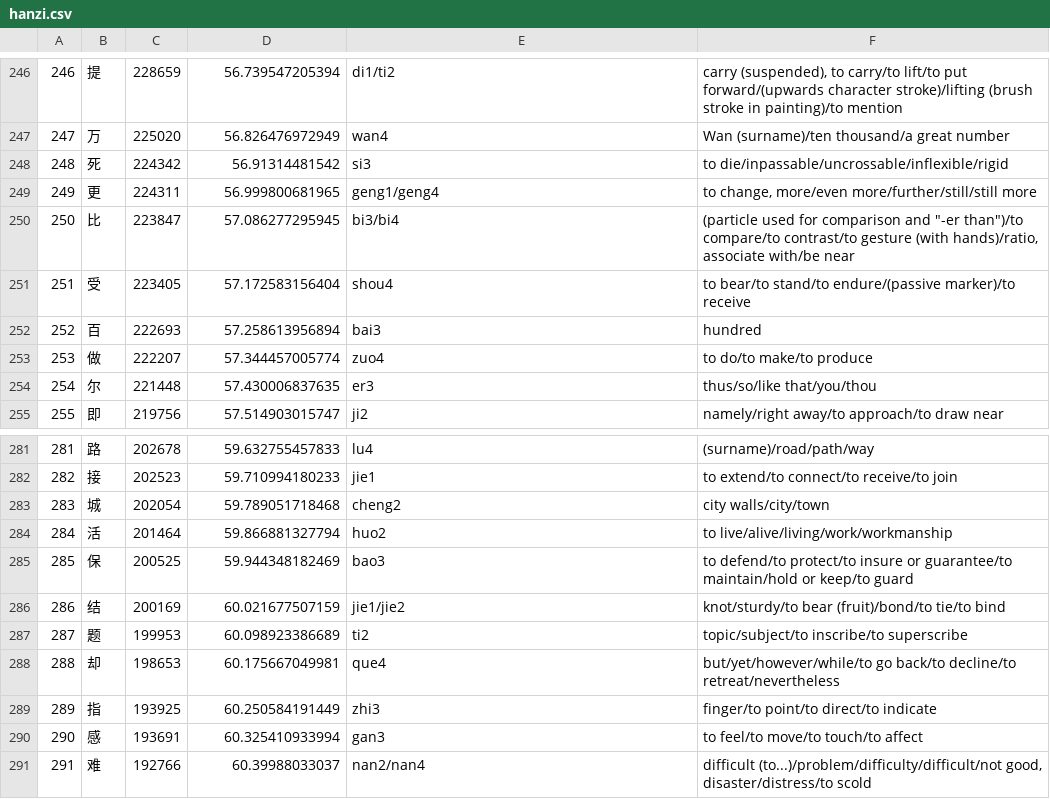
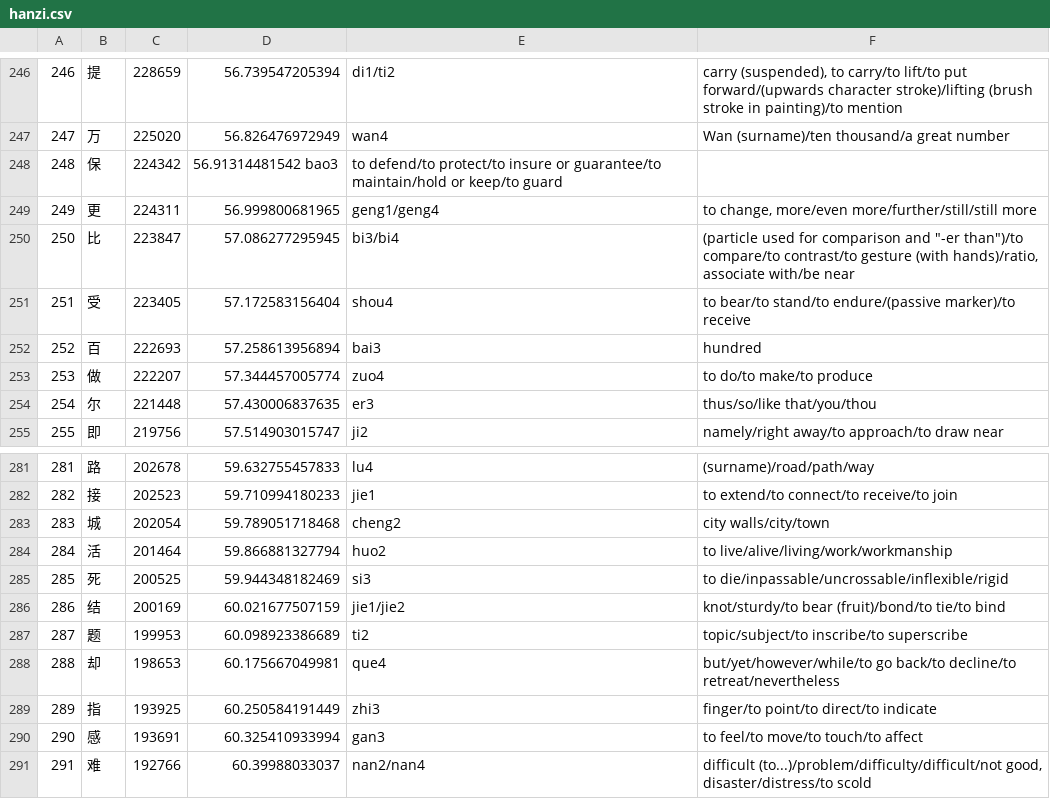
Before and after one commit to bd4sur/Nano, a CSV file: infer/tools/hanzi.csv, drawn as a sheet; only a part is shown, gaps mark what is left out.

```diff
--- a/infer/tools/hanzi.csv
+++ b/infer/tools/hanzi.csv
@@ -247,3 +247,3 @@
 247	万	225020	56.826476972949	wan4	Wan (surname)/ten thousand/a great number
-248	死	224342	56.91314481542	si3	to die/inpassable/uncrossable/inflexible/rigid
+248	保	224342	56.91314481542  bao3	to defend/to protect/to insure or guarantee/to maintain/hold or keep/to guard
 249	更	224311	56.999800681965	geng1/geng4	to change, more/even more/further/still/still more
@@ -284,3 +284,3 @@
 284	活	201464	59.866881327794	huo2	to live/alive/living/work/workmanship
-285	保	200525	59.944348182469	bao3	to defend/to protect/to insure or guarantee/to maintain/hold or keep/to guard
+285	死	200525	59.944348182469	si3	to die/inpassable/uncrossable/inflexible/rigid
 286	结	200169	60.021677507159	jie1/jie2	knot/sturdy/to bear (fruit)/bond/to tie/to bind
```
Also changed, not shown: 12 other files.
